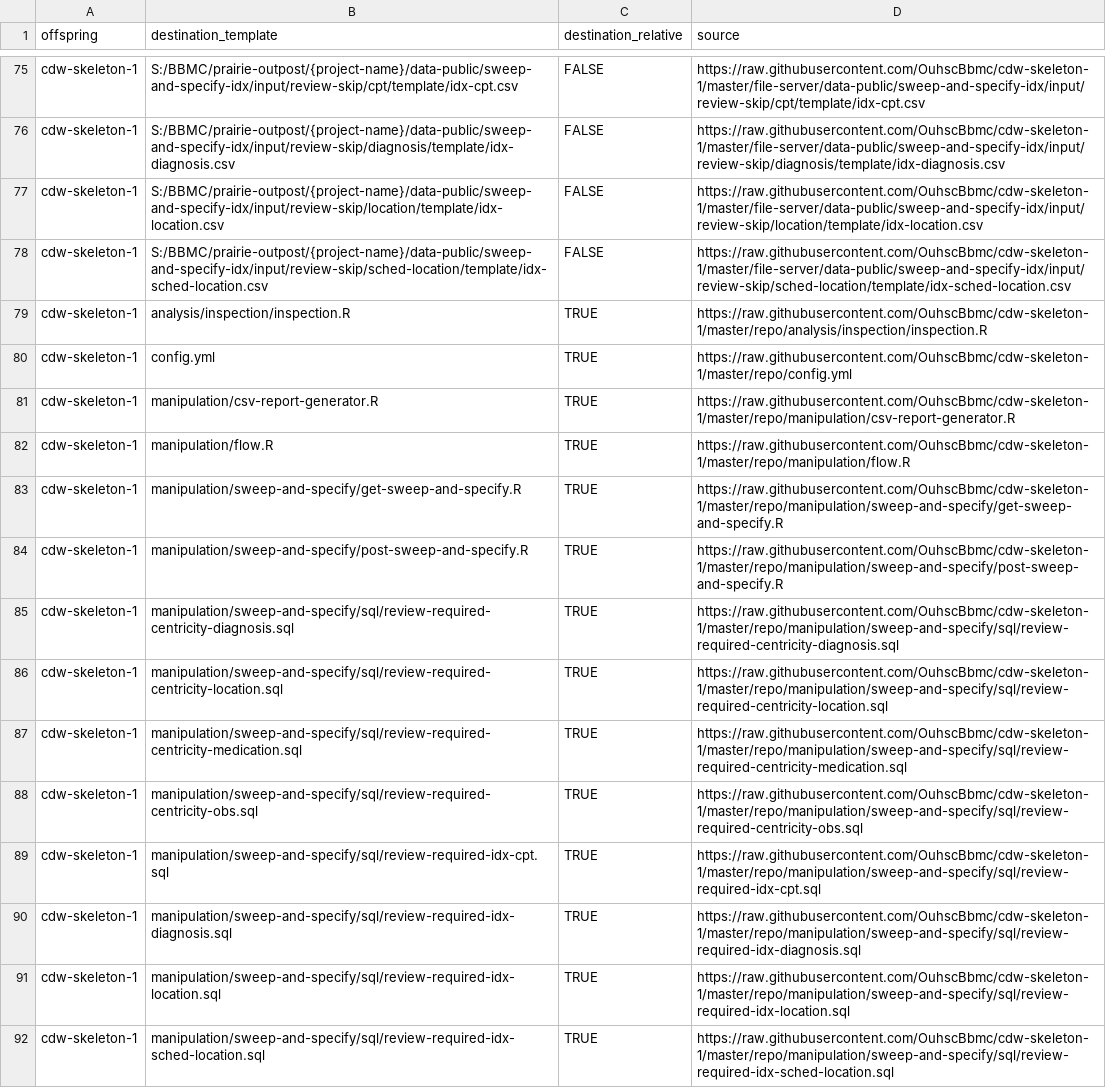
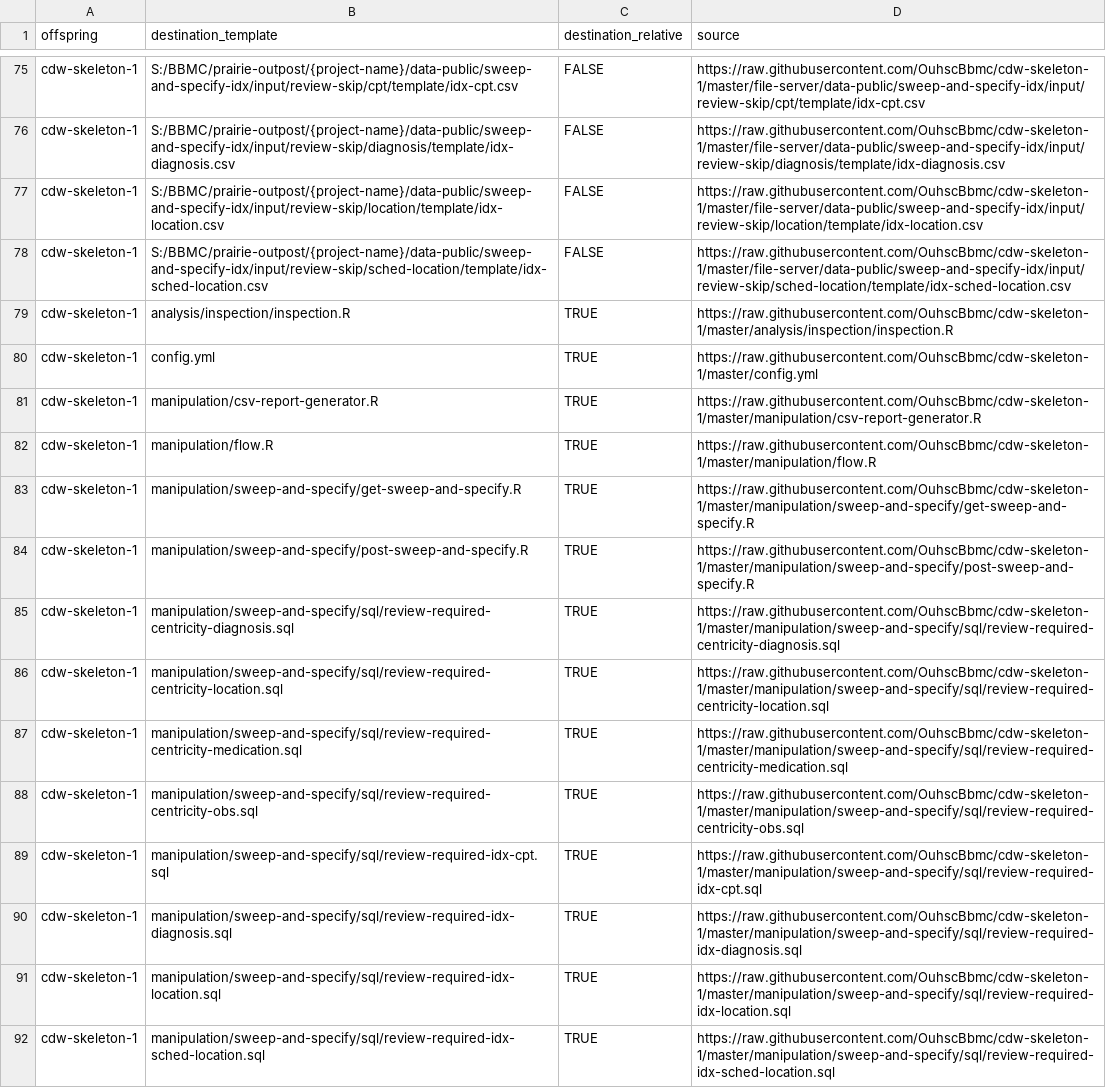
Before and after one commit to OuhscBbmc/pluripotent, a CSV file: inst/metadata/file-to-copy.csv, drawn as a sheet; only a part is shown, gaps mark what is left out; the diff covers the shown part only; the diff names each change by its address in the sheet, - before the commit and + after, or states it on an @@ line.

Commit message:
reflect updated file structure of cdw-skeleton-1 repo
ref #6

```diff
--- a/inst/metadata/file-to-copy.csv
+++ b/inst/metadata/file-to-copy.csv
-D79 (source): https://raw.githubusercontent.com/OuhscBbmc/cdw-skeleton-1/master/repo/analysis/inspection/inspection.R
+D79 (source): https://raw.githubusercontent.com/OuhscBbmc/cdw-skeleton-1/master/analysis/inspection/inspection.R
-D80 (source): https://raw.githubusercontent.com/OuhscBbmc/cdw-skeleton-1/master/repo/config.yml
+D80 (source): https://raw.githubusercontent.com/OuhscBbmc/cdw-skeleton-1/master/config.yml
-D81 (source): https://raw.githubusercontent.com/OuhscBbmc/cdw-skeleton-1/master/repo/manipulation/csv-report-generator.R
+D81 (source): https://raw.githubusercontent.com/OuhscBbmc/cdw-skeleton-1/master/manipulation/csv-report-generator.R
-D82 (source): https://raw.githubusercontent.com/OuhscBbmc/cdw-skeleton-1/master/repo/manipulation/flow.R
+D82 (source): https://raw.githubusercontent.com/OuhscBbmc/cdw-skeleton-1/master/manipulation/flow.R
-D83 (source): https://raw.githubusercontent.com/OuhscBbmc/cdw-skeleton-1/master/repo/manipulation/sweep-and-specify/get-sweep-and-specify.R
+D83 (source): https://raw.githubusercontent.com/OuhscBbmc/cdw-skeleton-1/master/manipulation/sweep-and-specify/get-sweep-and-specify.R
-D84 (source): https://raw.githubusercontent.com/OuhscBbmc/cdw-skeleton-1/master/repo/manipulation/sweep-and-specify/post-sweep-and-specify.R
+D84 (source): https://raw.githubusercontent.com/OuhscBbmc/cdw-skeleton-1/master/manipulation/sweep-and-specify/post-sweep-and-specify.R
-D85 (source): https://raw.githubusercontent.com/OuhscBbmc/cdw-skeleton-1/master/repo/manipulation/sweep-and-specify/sql/review-required-centricity-diagnosis.sql
+D85 (source): https://raw.githubusercontent.com/OuhscBbmc/cdw-skeleton-1/master/manipulation/sweep-and-specify/sql/review-required-centricity-diagnosis.sql
-D86 (source): https://raw.githubusercontent.com/OuhscBbmc/cdw-skeleton-1/master/repo/manipulation/sweep-and-specify/sql/review-required-centricity-location.sql
+D86 (source): https://raw.githubusercontent.com/OuhscBbmc/cdw-skeleton-1/master/manipulation/sweep-and-specify/sql/review-required-centricity-location.sql
-D87 (source): https://raw.githubusercontent.com/OuhscBbmc/cdw-skeleton-1/master/repo/manipulation/sweep-and-specify/sql/review-required-centricity-medication.sql
+D87 (source): https://raw.githubusercontent.com/OuhscBbmc/cdw-skeleton-1/master/manipulation/sweep-and-specify/sql/review-required-centricity-medication.sql
-D88 (source): https://raw.githubusercontent.com/OuhscBbmc/cdw-skeleton-1/master/repo/manipulation/sweep-and-specify/sql/review-required-centricity-obs.sql
+D88 (source): https://raw.githubusercontent.com/OuhscBbmc/cdw-skeleton-1/master/manipulation/sweep-and-specify/sql/review-required-centricity-obs.sql
-D89 (source): https://raw.githubusercontent.com/OuhscBbmc/cdw-skeleton-1/master/repo/manipulation/sweep-and-specify/sql/review-required-idx-cpt.sql
+D89 (source): https://raw.githubusercontent.com/OuhscBbmc/cdw-skeleton-1/master/manipulation/sweep-and-specify/sql/review-required-idx-cpt.sql
-D90 (source): https://raw.githubusercontent.com/OuhscBbmc/cdw-skeleton-1/master/repo/manipulation/sweep-and-specify/sql/review-required-idx-diagnosis.sql
+D90 (source): https://raw.githubusercontent.com/OuhscBbmc/cdw-skeleton-1/master/manipulation/sweep-and-specify/sql/review-required-idx-diagnosis.sql
-D91 (source): https://raw.githubusercontent.com/OuhscBbmc/cdw-skeleton-1/master/repo/manipulation/sweep-and-specify/sql/review-required-idx-location.sql
+D91 (source): https://raw.githubusercontent.com/OuhscBbmc/cdw-skeleton-1/master/manipulation/sweep-and-specify/sql/review-required-idx-location.sql
-D92 (source): https://raw.githubusercontent.com/OuhscBbmc/cdw-skeleton-1/master/repo/manipulation/sweep-and-specify/sql/review-required-idx-sched-location.sql
+D92 (source): https://raw.githubusercontent.com/OuhscBbmc/cdw-skeleton-1/master/manipulation/sweep-and-specify/sql/review-required-idx-sched-location.sql
```
Also changed, not shown: 13 edited cells elsewhere in this file.
